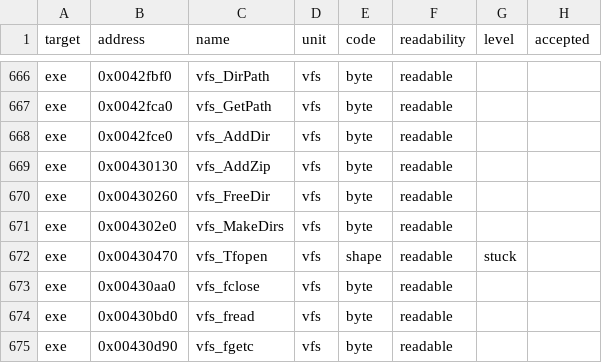
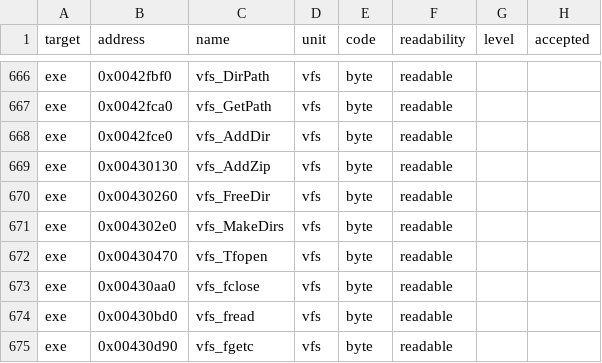
Before and after one commit to andre-tebart/gildegold, a TSV file: ledger/grades.tsv, drawn as a sheet; only a part is shown, gaps mark what is left out.

```diff
--- a/ledger/grades.tsv
+++ b/ledger/grades.tsv
@@ -671,3 +671,3 @@ exe	0x00430260	vfs_FreeDir	vfs	byte	readable
 exe	0x004302e0	vfs_MakeDirs	vfs	byte	readable		
-exe	0x00430470	vfs_Tfopen	vfs	shape	readable	stuck	
+exe	0x00430470	vfs_Tfopen	vfs	byte	readable		
 exe	0x00430aa0	vfs_fclose	vfs	byte	readable		
```
